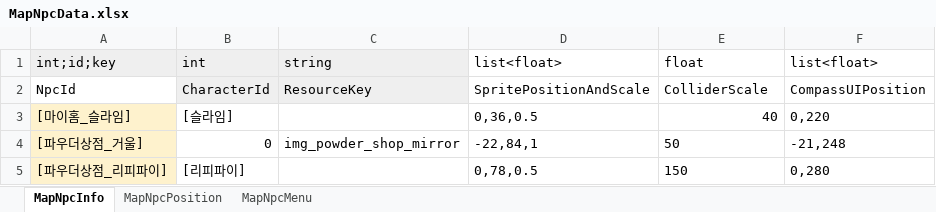
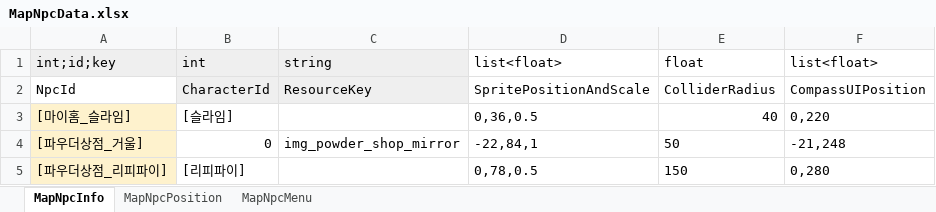
Before and after one commit to Lunaria-Project/lunaria-data, an Excel workbook: excel/MapNpcData.xlsx, sheet MapNpcInfo, drawn as a sheet; values as stored, in another font and other column widths than the file's, no borders; the diff names each change by its address in the sheet, - before the commit and + after, or states it on an @@ line.

Commit message:
[Map] npc 데이터 수정3

```diff
--- a/excel/MapNpcData.xlsx (sheet MapNpcInfo)
+++ b/excel/MapNpcData.xlsx (sheet MapNpcInfo)
-E2 (float): ColliderScale
+E2 (float): ColliderRadius
```
